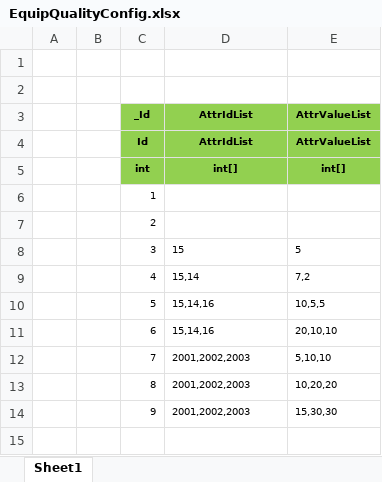
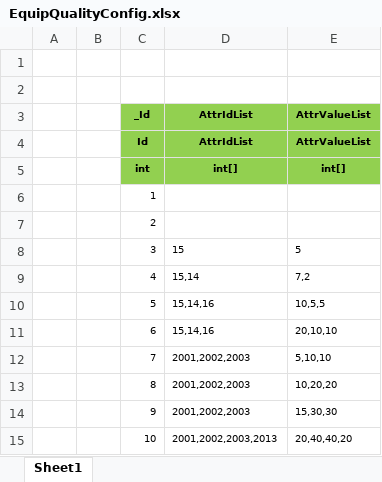
Before and after one commit to wokanjianyang/WrittenLegend, an Excel workbook: Excel/EquipQualityConfig.xlsx, sheet Sheet1, drawn as a sheet; values as stored, in another font and other column widths than the file's, no borders; the diff names each change by its address in the sheet, - before the commit and + after, or states it on an @@ line.

```diff
--- a/Excel/EquipQualityConfig.xlsx (sheet Sheet1)
+++ b/Excel/EquipQualityConfig.xlsx (sheet Sheet1)
+row 15:  |  | 10 | 2001,2002,2003,2013 | 20,40,40,20
```
Also changed, not shown: Excel/EquipRedConfig.xlsx, Excel/ItemConfig.xlsx, 24 other files.
